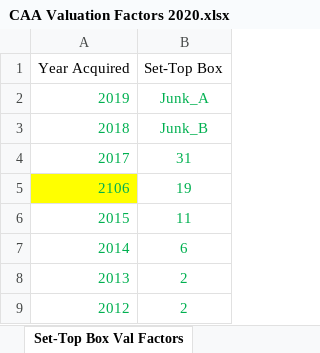
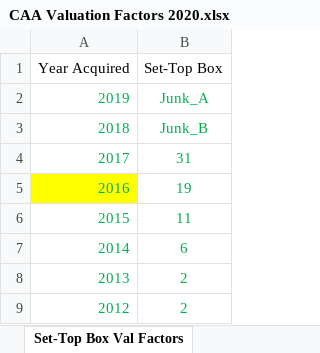
Before and after one commit to Adityaaakum/SM-APAS, an Excel workbook: data/BppTrend/Error_Record_Files/CAA Valuation Factors 2020.xlsx, sheet Set-Top Box Val Factors, drawn as a sheet; values as stored, in another font and other column widths than the file's, no borders; the diff names each change by its address in the sheet, - before the commit and + after, or states it on an @@ line.

```diff
--- a/data/BppTrend/Error_Record_Files/CAA Valuation Factors 2020.xlsx (sheet Set-Top Box Val Factors)
+++ b/data/BppTrend/Error_Record_Files/CAA Valuation Factors 2020.xlsx (sheet Set-Top Box Val Factors)
-A5 (Year Acquired): 2106
+A5 (Year Acquired): 2016
```
Also changed, not shown: sheet Mech. Slot Machines Val Factors, data/BppTrend/Transformation_Validation_Files/BOE Equipment Index Factors and Percent Good Factors Sample_Transformation Rules.xlsx, data/BppTrend/Updated_Trend_Calculator_For_ReCalculation/2020_Trend_Factors_Calculator.xlsx, 28 other files.
